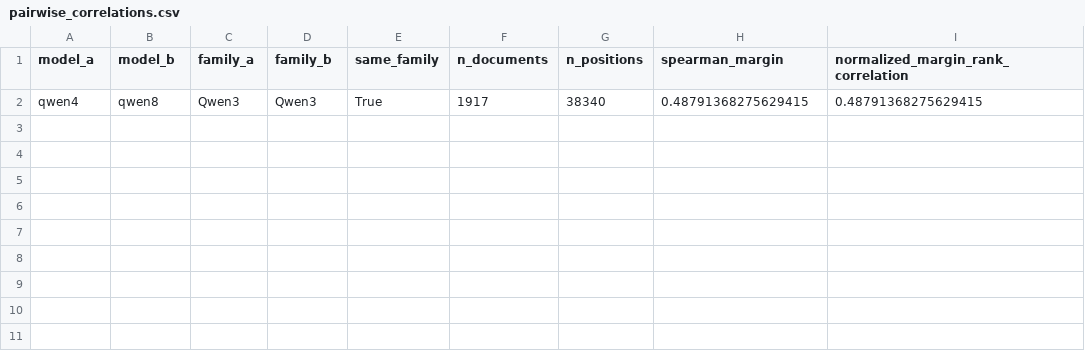
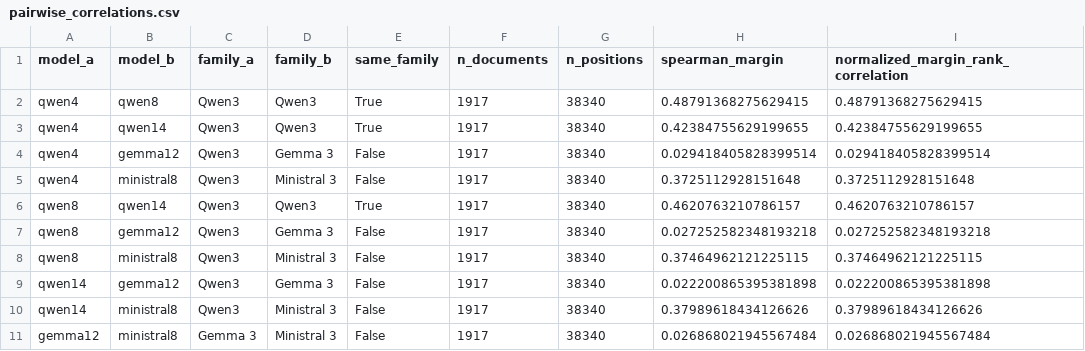
Before and after one commit to ihbkaiser/korean_speculative_decoding, a CSV file: results/cross_target_dp/pairwise_correlations.csv, drawn as a sheet.

```diff
--- a/results/cross_target_dp/pairwise_correlations.csv
+++ b/results/cross_target_dp/pairwise_correlations.csv
@@ -2 +2,10 @@ model_a,model_b,family_a,family_b,same_family,n_documents,n_positions,spearman_m
 qwen4,qwen8,Qwen3,Qwen3,True,1917,38340,0.48791368275629415,0.48791368275629415
+qwen4,qwen14,Qwen3,Qwen3,True,1917,38340,0.42384755629199655,0.42384755629199655
+qwen4,gemma12,Qwen3,Gemma 3,False,1917,38340,0.029418405828399514,0.029418405828399514
+qwen4,ministral8,Qwen3,Ministral 3,False,1917,38340,0.3725112928151648,0.3725112928151648
+qwen8,qwen14,Qwen3,Qwen3,True,1917,38340,0.4620763210786157,0.4620763210786157
+qwen8,gemma12,Qwen3,Gemma 3,False,1917,38340,0.027252582348193218,0.027252582348193218
+qwen8,ministral8,Qwen3,Ministral 3,False,1917,38340,0.37464962121225115,0.37464962121225115
+qwen14,gemma12,Qwen3,Gemma 3,False,1917,38340,0.022200865395381898,0.022200865395381898
+qwen14,ministral8,Qwen3,Ministral 3,False,1917,38340,0.37989618434126626,0.37989618434126626
+gemma12,ministral8,Gemma 3,Ministral 3,False,1917,38340,0.026868021945567484,0.026868021945567484
```
Also changed, not shown: results/cross_target_dp/bootstrap_ci.csv, results/cross_target_dp/decision_point_prevalence.csv, 20 other files.
